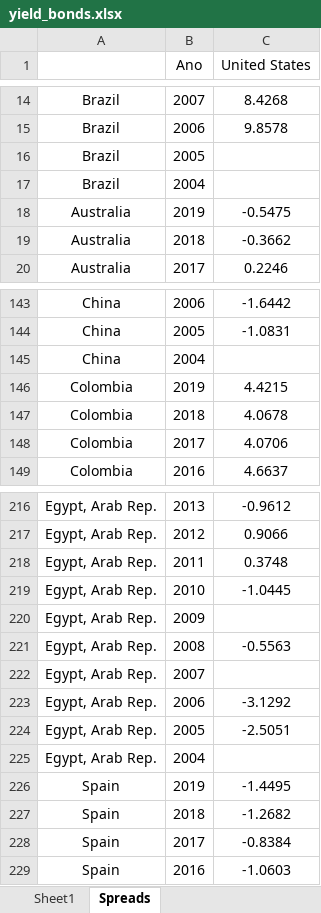
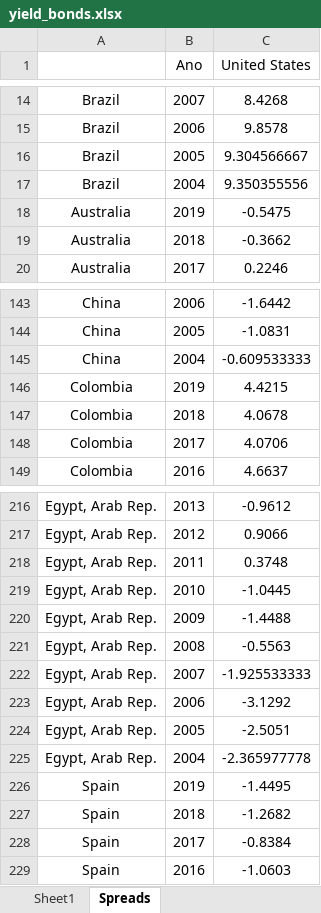
Before and after one commit to Insper-Data/Macro_2021.2, an Excel workbook: Bases/yield_bonds.xlsx, sheet Spreads, drawn as a sheet; only a part is shown, gaps mark what is left out; values as stored, in another font and other column widths than the file's, no borders; the diff covers the shown part only; the diff names each change by its address in the sheet, - before the commit and + after, or states it on an @@ line.

```diff
--- a/Bases/yield_bonds.xlsx (sheet Spreads)
+++ b/Bases/yield_bonds.xlsx (sheet Spreads)
-C16 (United States): (empty)
+C16 (United States): 9.304566667
-C17 (United States): (empty)
+C17 (United States): 9.350355556
-C145 (United States): (empty)
+C145 (United States): -0.609533333
-C220 (United States): (empty)
+C220 (United States): -1.4488
-C222 (United States): (empty)
+C222 (United States): -1.925533333
-C225 (United States): (empty)
+C225 (United States): -2.365977778
```
Also changed, not shown: 32 removed rows and 15 edited cells elsewhere in this sheet, sheet Sheet1.
